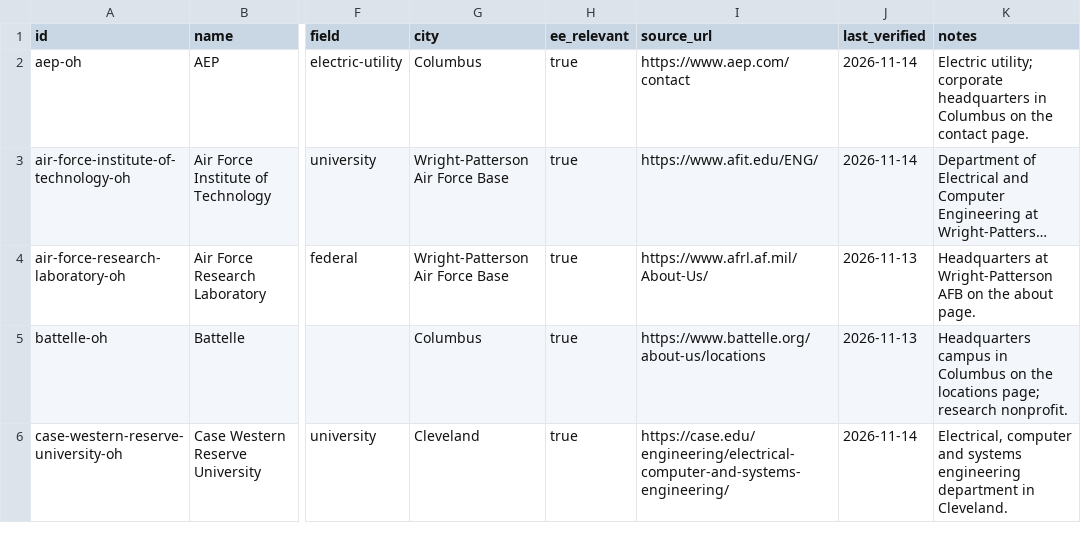
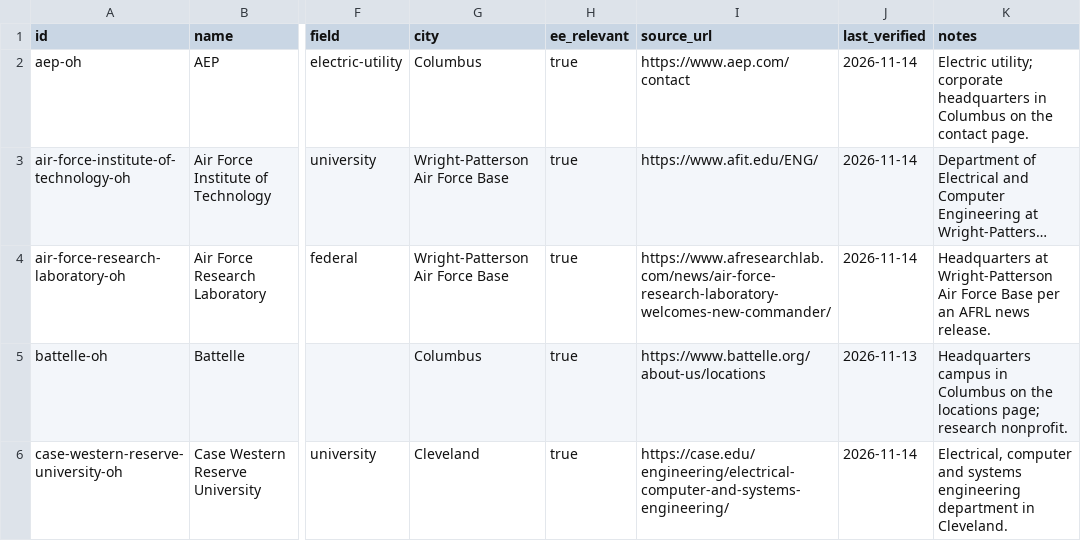
Before and after one commit to edwardasilva/company-lists, a CSV file: data/us/oh/ohio.csv, drawn as a sheet; only a part is shown, gaps mark what is left out; long unchanged cells end in …; the diff names each change by its address in the sheet, - before the commit and + after, or states it on an @@ line.

```diff
--- a/data/us/oh/ohio.csv
+++ b/data/us/oh/ohio.csv
-I4 (source_url): https://www.afrl.af.mil/About-Us/
+I4 (source_url): https://www.afresearchlab.com/news/air-force-research-laboratory-welcomes-new-commander/
-J4 (last_verified): 2026-11-13
+J4 (last_verified): 2026-11-14
-K4 (notes): …at Wright-Patterson AFB on the about page.
+K4 (notes): …at Wright-Patterson Air Force Base per an AFRL news release.
```
